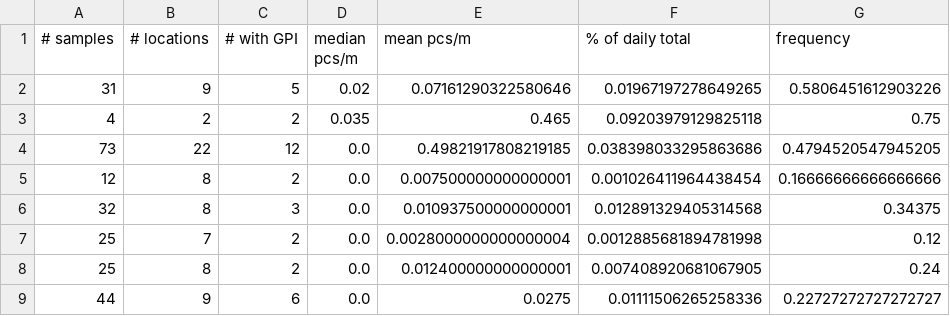
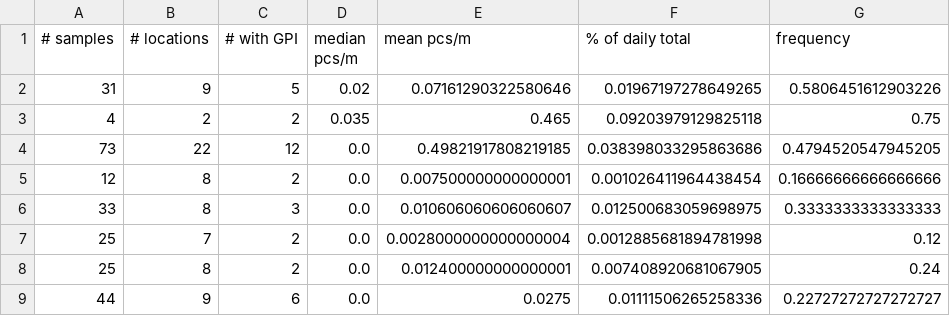
Before and after one commit to hammerdirt-analyst/iqals, a CSV file: output/g112Summary/regional_summary_g112.csv, drawn as a sheet; removed rows and columns are numbered as before the commit, all else as after; the diff names each change by its address in the sheet, - before the commit and + after, or states it on an @@ line.

```diff
--- a/output/g112Summary/regional_summary_g112.csv
+++ b/output/g112Summary/regional_summary_g112.csv
-row 6: 32 | 8 | 3 | 0.0 | 0.010937500000000001 | 0.012891329405314568 | 0.34375
+row 6: 33 | 8 | 3 | 0.0 | 0.010606060606060607 | 0.012500683059698975 | 0.3333333333333333
```
Also changed, not shown: output/g112Summary/survey_results_daily_total.csv, output/g112Summary/survey_results_g112.csv, 15 other files.
